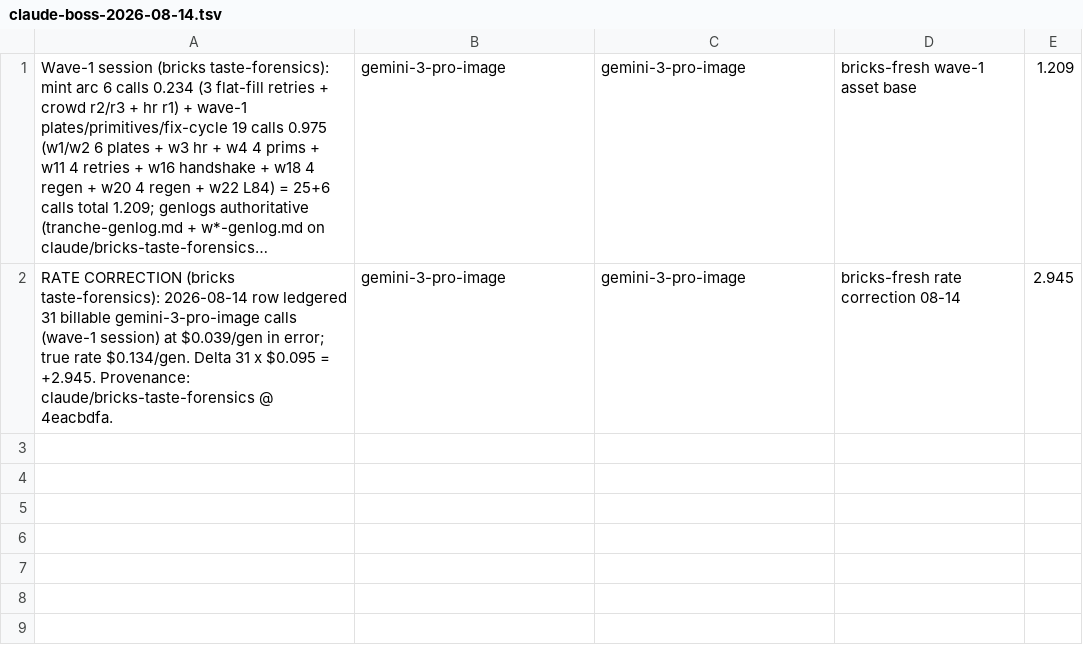
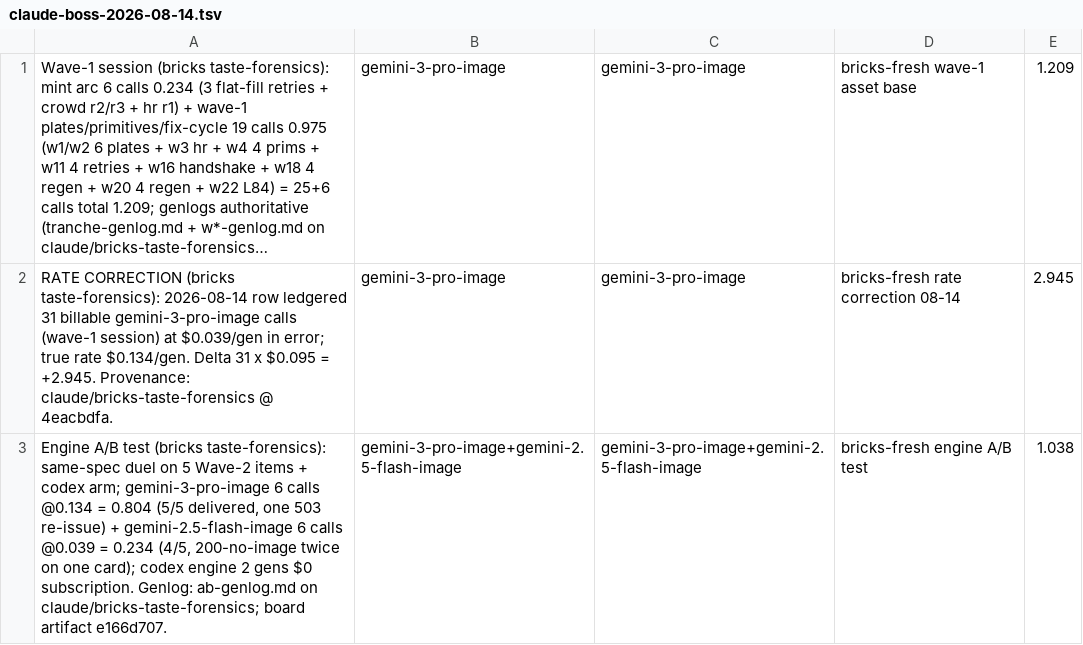
Before and after one commit to danielzhang04/kb, a TSV file: ledgers/cost/claude-boss-2026-08-14.tsv, drawn as a sheet; long unchanged cells end in …; the diff names each change by its address in the sheet, - before the commit and + after, or states it on an @@ line.

```diff
--- a/ledgers/cost/claude-boss-2026-08-14.tsv
+++ b/ledgers/cost/claude-boss-2026-08-14.tsv
+row 3: Engine A/B test (bricks taste-forensics): same-spec duel on 5 Wave-2 items + codex arm; gemini-3-pro-image 6 calls @0.134 = 0.804 (5/5 delivered, one 503 re-issue) + gemini-2.5-flash-image 6 calls @0.039 = 0.234 (4/5, 200-no-image twice on one card); codex engine 2 gens $0 subscription. Genlog: ab-genlog.md on claude/bricks-taste-forensics; board artifact e166d707. | gemini-3-pro-image+gemini-2.5-flash-image | gemini-3-pro-image+gemini-2.5-flash-image | bricks-fresh engine A/B test | 1.038
```
